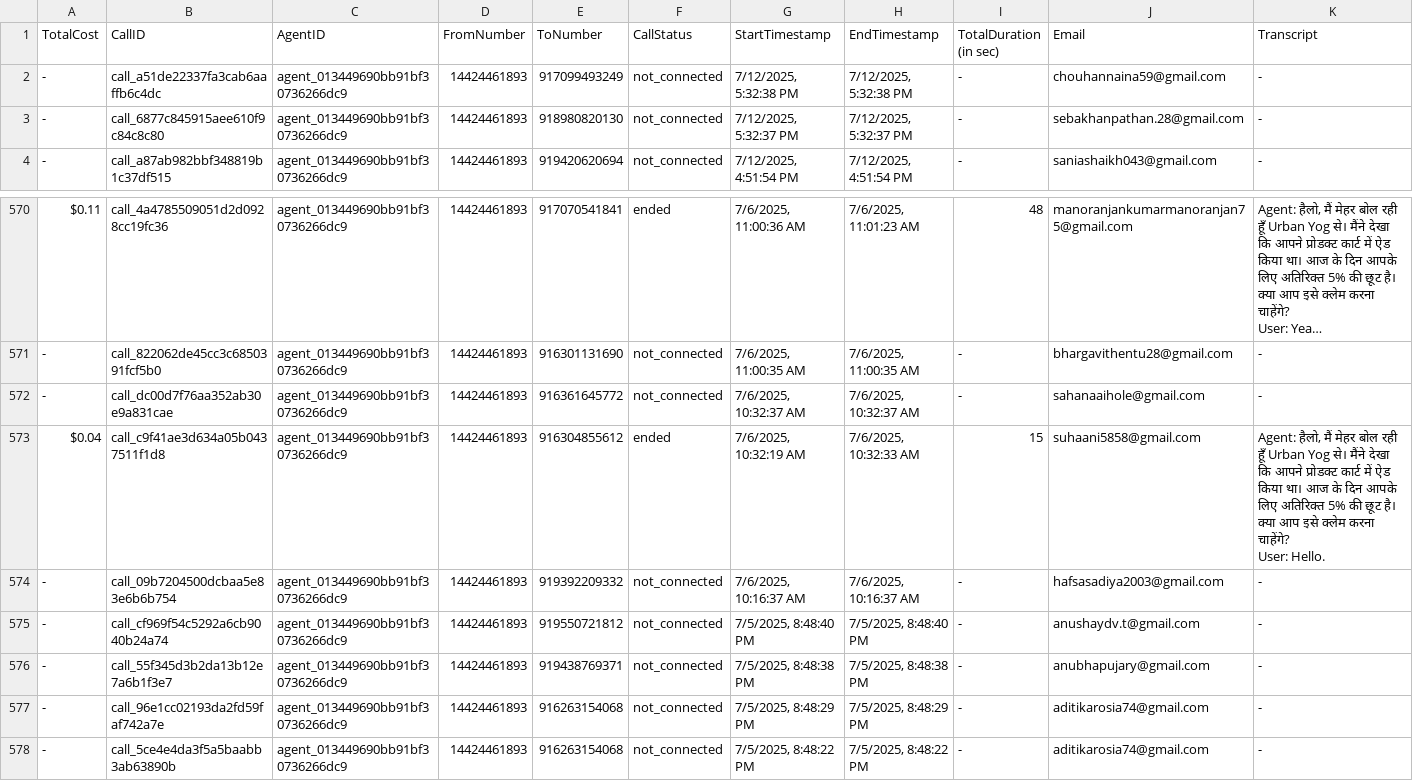
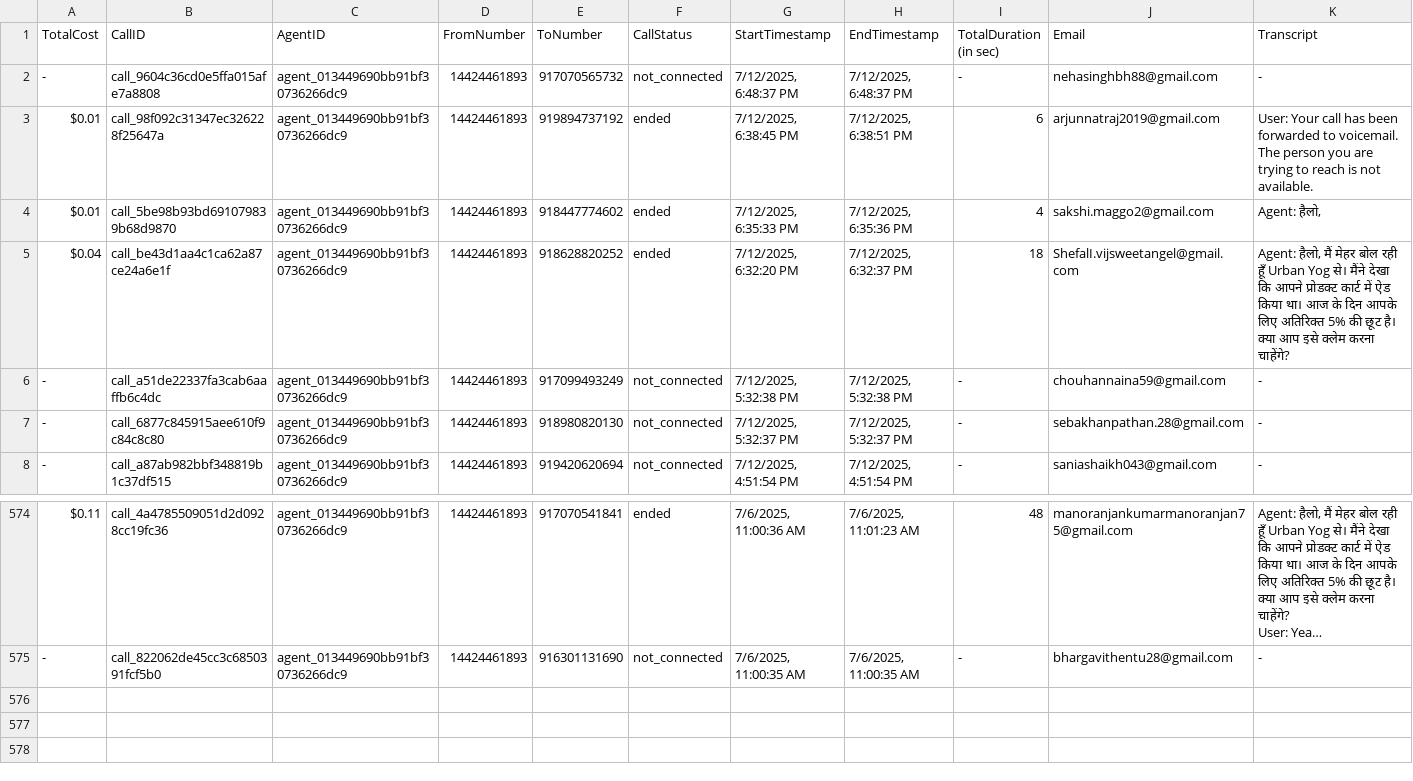
Before and after one commit to Urban-gabru-yog/Urban-Yog, a CSV file: data/merged_data.csv, drawn as a sheet; only a part is shown, gaps mark what is left out; long unchanged cells end in …; removed rows and columns are numbered as before the commit, all else as after; rows hold the shown columns only; ↵ is a line break in a cell; the diff names each change by its address in the sheet, - before the commit and + after, or states it on an @@ line.

```diff
--- a/data/merged_data.csv
+++ b/data/merged_data.csv
+row 2: - | call_9604c36cd0e5ffa015afe7a8808 | agent_013449690bb91bf30736266dc9 | 14424461893 | 917070565732 | not_connected | 7/12/2025, 6:48:37 PM | 7/12/2025, 6:48:37 PM | - | nehasinghbh88@gmail.com | -
+row 3: $0.01 | call_98f092c31347ec326228f25647a | agent_013449690bb91bf30736266dc9 | 14424461893 | 919894737192 | ended | 7/12/2025, 6:38:45 PM | 7/12/2025, 6:38:51 PM | 6 | arjunnatraj2019@gmail.com | User: Your call has been forwarded to voicemail. The person you are trying to reach is not available.
+row 4: $0.01 | call_5be98b93bd691079839b68d9870 | agent_013449690bb91bf30736266dc9 | 14424461893 | 918447774602 | ended | 7/12/2025, 6:35:33 PM | 7/12/2025, 6:35:36 PM | 4 | sakshi.maggo2@gmail.com | Agent: हैलो,
+row 5: $0.04 | call_be43d1aa4c1ca62a87ce24a6e1f | agent_013449690bb91bf30736266dc9 | 14424461893 | 918628820252 | ended | 7/12/2025, 6:32:20 PM | 7/12/2025, 6:32:37 PM | 18 | ShefalI.vijsweetangel@gmail.com | Agent: हैलो, मैं मेहर बोल रही हूँ Urban Yog से। मैंने देखा कि आपने प्रोडक्ट कार्ट में ऐड किया था। आज के दिन आपके लिए अतिरिक्त 5% की छूट है। क्या आप इसे क्लेम करना चाहेंगे?
-row 572: - | call_dc00d7f76aa352ab30e9a831cae | agent_013449690bb91bf30736266dc9 | 14424461893 | 916361645772 | not_connected | 7/6/2025, 10:32:37 AM | 7/6/2025, 10:32:37 AM | - | sahanaaihole@gmail.com | -
-row 573: $0.04 | call_c9f41ae3d634a05b0437511f1d8 | agent_013449690bb91bf30736266dc9 | 14424461893 | 916304855612 | ended | 7/6/2025, 10:32:19 AM | 7/6/2025, 10:32:33 AM | 15 | suhaani5858@gmail.com | Agent: हैलो, मैं मेहर बोल रही हूँ Urban Yog से। मैंने देखा कि आपने प्रोडक्ट कार्ट में ऐड किया था। आज के दिन आपके लिए अतिरिक्त 5% की छूट है। क्या आप इसे क्लेम करना चाहेंगे? ↵ User: Hello.
-row 574: - | call_09b7204500dcbaa5e83e6b6b754 | agent_013449690bb91bf30736266dc9 | 14424461893 | 919392209332 | not_connected | 7/6/2025, 10:16:37 AM | 7/6/2025, 10:16:37 AM | - | hafsasadiya2003@gmail.com | -
-row 575: - | call_cf969f54c5292a6cb9040b24a74 | agent_013449690bb91bf30736266dc9 | 14424461893 | 919550721812 | not_connected | 7/5/2025, 8:48:40 PM | 7/5/2025, 8:48:40 PM | - | anushaydv.t@gmail.com | -
-row 576: - | call_55f345d3b2da13b12e7a6b1f3e7 | agent_013449690bb91bf30736266dc9 | 14424461893 | 919438769371 | not_connected | 7/5/2025, 8:48:38 PM | 7/5/2025, 8:48:38 PM | - | anubhapujary@gmail.com | -
-row 577: - | call_96e1cc02193da2fd59faf742a7e | agent_013449690bb91bf30736266dc9 | 14424461893 | 916263154068 | not_connected | 7/5/2025, 8:48:29 PM | 7/5/2025, 8:48:29 PM | - | aditikarosia74@gmail.com | -
-row 578: - | call_5ce4e4da3f5a5baabb3ab63890b | agent_013449690bb91bf30736266dc9 | 14424461893 | 916263154068 | not_connected | 7/5/2025, 8:48:22 PM | 7/5/2025, 8:48:22 PM | - | aditikarosia74@gmail.com | -
```
Also changed, not shown: data/call_data.csv.
